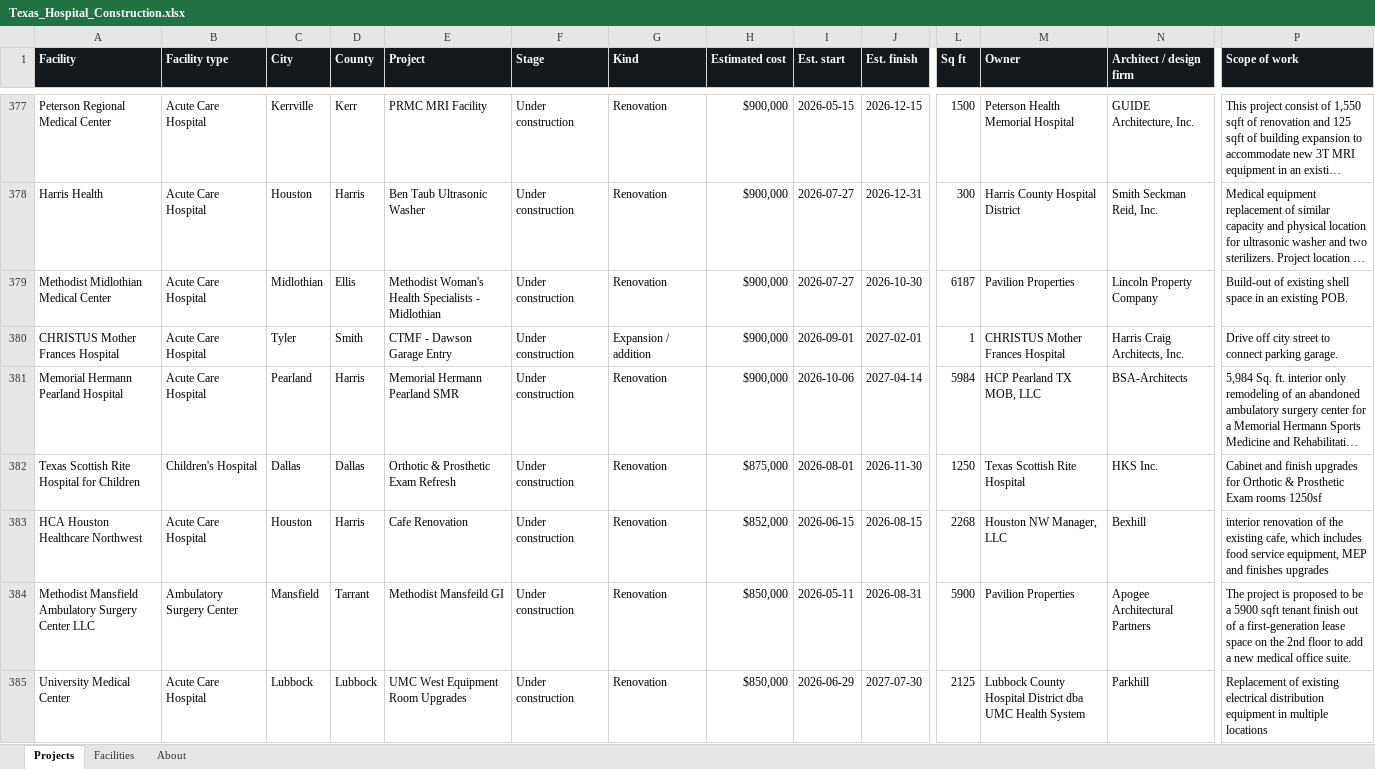
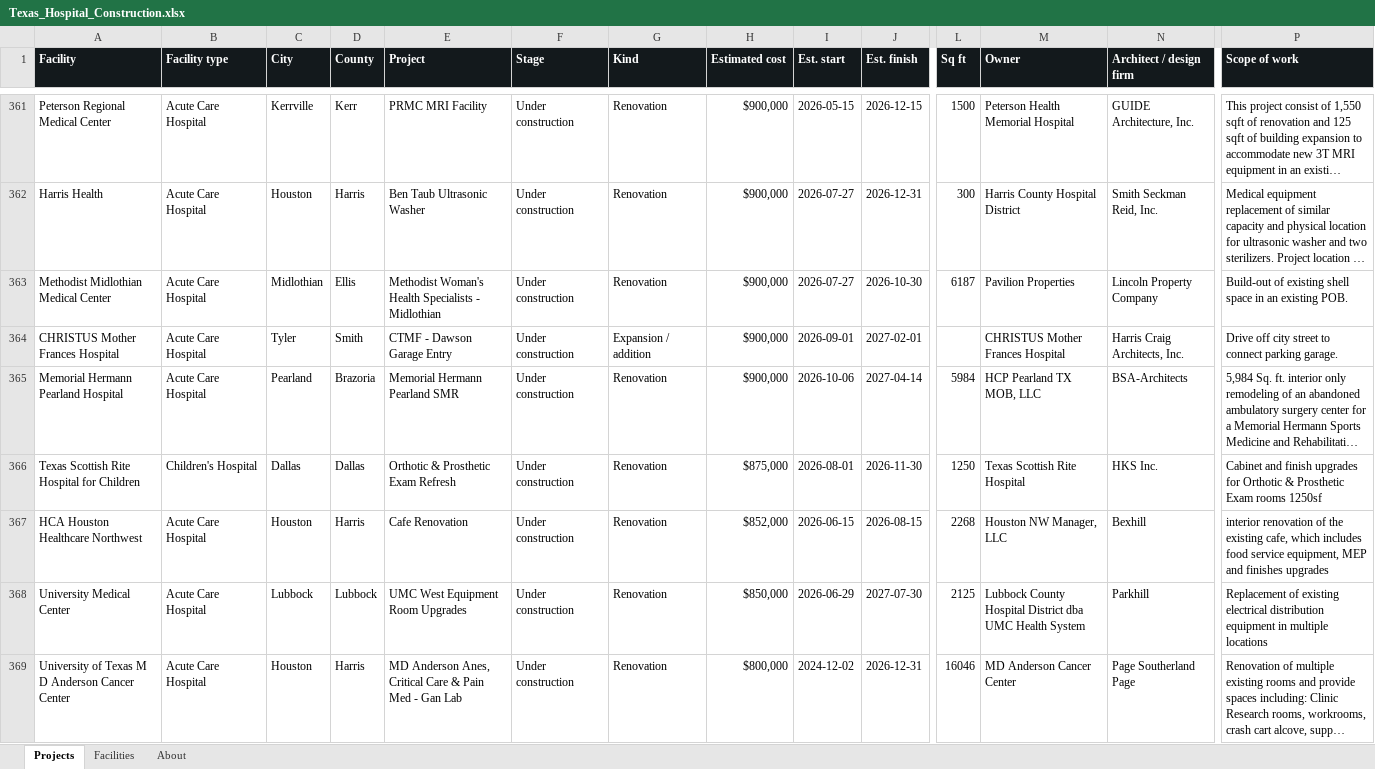
Before and after one commit to Kes30033/Texas-Healthcare-Map, an Excel workbook: data/Texas_Hospital_Construction.xlsx, sheet Projects, drawn as a sheet; only a part is shown, gaps mark what is left out; the shorter side is filled out with more unchanged rows; long unchanged cells end in …; values as stored, in another font and other column widths than the file's, no borders; removed rows and columns are numbered as before the commit, all else as after; rows hold the shown columns only; the diff covers the shown part only; the diff names each change by its address in the sheet, - before the commit and + after, or states it on an @@ line.

```diff
--- a/data/Texas_Hospital_Construction.xlsx (sheet Projects)
+++ b/data/Texas_Hospital_Construction.xlsx (sheet Projects)
-L364 (Sq ft): 1
+L364 (Sq ft): (empty)
-D365 (County): Harris
+D365 (County): Brazoria
-row 384: Methodist Mansfield Ambulatory Surgery Center LLC | Ambulatory Surgery Center | Mansfield | Tarrant | Methodist Mansfeild GI | Under construction | Renovation | $850,000 | 2026-05-11 | 2026-08-31 | 5900 | Pavilion Properties | Apogee Architectural Partners | The project is proposed to be a 5900 sqft tenant finish out of a first-generation lease space on the 2nd floor to add a new medical office suite.
```
Also changed, not shown: 4 added rows, 57 removed rows and 159 edited cells elsewhere in this sheet, sheet Facilities, 17 other files.
